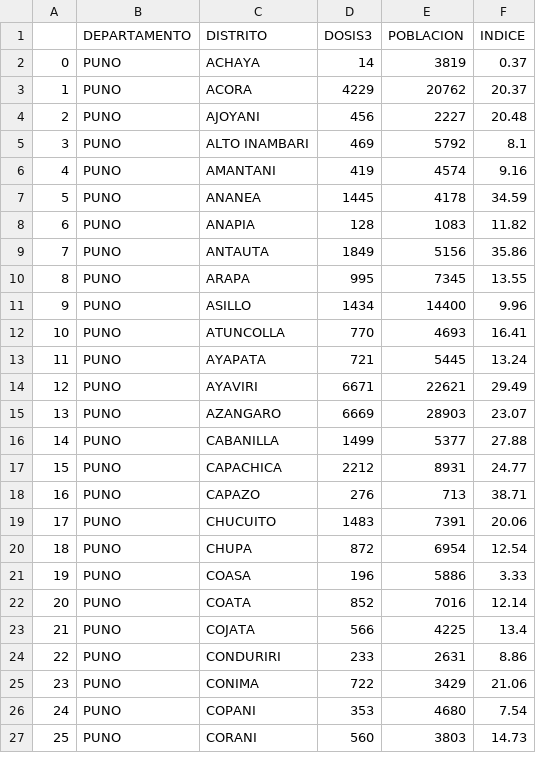
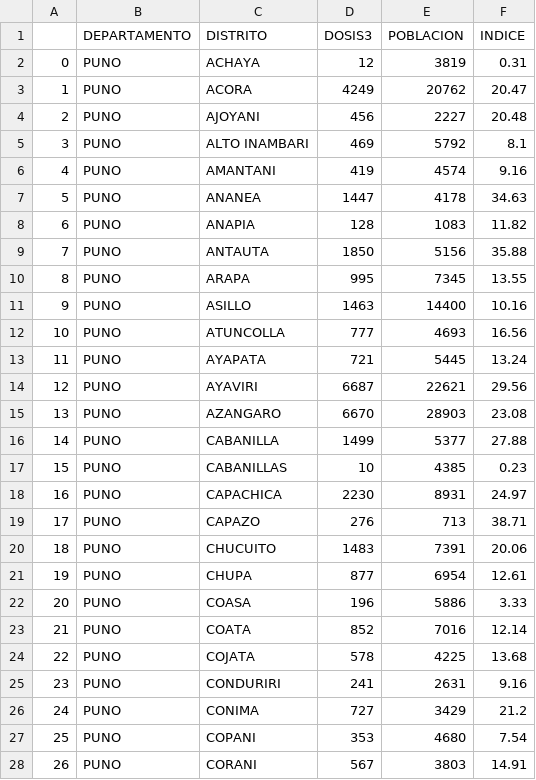
Before and after one commit to annaabsi/git-scraper-vacunacion, a CSV file: resultados/distritos_por_departamento/puno.csv, drawn as a sheet; only a part is shown; addresses are those after the commit; the diff covers the shown part only; the diff names each change by its address in the sheet, - before the commit and + after, or states it on an @@ line.

Commit message:
resultados 10 mayo

```diff
--- a/resultados/distritos_por_departamento/puno.csv
+++ b/resultados/distritos_por_departamento/puno.csv
-D2 (DOSIS3): 14
+D2 (DOSIS3): 12
-F2 (INDICE): 0.37
+F2 (INDICE): 0.31
-D3 (DOSIS3): 4229
+D3 (DOSIS3): 4249
-F3 (INDICE): 20.37
+F3 (INDICE): 20.47
-D7 (DOSIS3): 1445
+D7 (DOSIS3): 1447
-F7 (INDICE): 34.59
+F7 (INDICE): 34.63
-D9 (DOSIS3): 1849
+D9 (DOSIS3): 1850
-F9 (INDICE): 35.86
+F9 (INDICE): 35.88
-D11 (DOSIS3): 1434
+D11 (DOSIS3): 1463
-F11 (INDICE): 9.96
+F11 (INDICE): 10.16
-D12 (DOSIS3): 770
+D12 (DOSIS3): 777
-F12 (INDICE): 16.41
+F12 (INDICE): 16.56
-D14 (DOSIS3): 6671
+D14 (DOSIS3): 6687
-F14 (INDICE): 29.49
+F14 (INDICE): 29.56
-D15 (DOSIS3): 6669
+D15 (DOSIS3): 6670
-F15 (INDICE): 23.07
+F15 (INDICE): 23.08
+row 17: 15 | PUNO | CABANILLAS | 10 | 4385 | 0.23
@@ column A renumbered from row 18 down @@
-D18 (DOSIS3): 2212
+D18 (DOSIS3): 2230
-F18 (INDICE): 24.77
+F18 (INDICE): 24.97
-D21 (DOSIS3): 872
+D21 (DOSIS3): 877
-F21 (INDICE): 12.54
+F21 (INDICE): 12.61
-D24 (DOSIS3): 566
+D24 (DOSIS3): 578
-F24 (INDICE): 13.4
+F24 (INDICE): 13.68
-D25 (DOSIS3): 233
+D25 (DOSIS3): 241
-F25 (INDICE): 8.86
+F25 (INDICE): 9.16
-D26 (DOSIS3): 722
+D26 (DOSIS3): 727
-F26 (INDICE): 21.06
+F26 (INDICE): 21.2
-D28 (DOSIS3): 560
+D28 (DOSIS3): 567
-F28 (INDICE): 14.73
+F28 (INDICE): 14.91
```
Also changed, not shown: 2 added rows and 102 edited cells elsewhere in this file, resultados/acumulado_por_fabricante.csv, resultados/acumulados1y2.csv, 44 other files.
